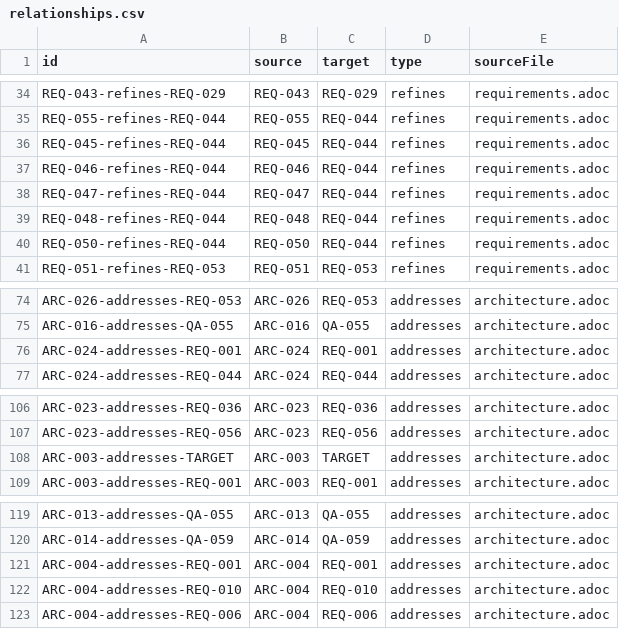
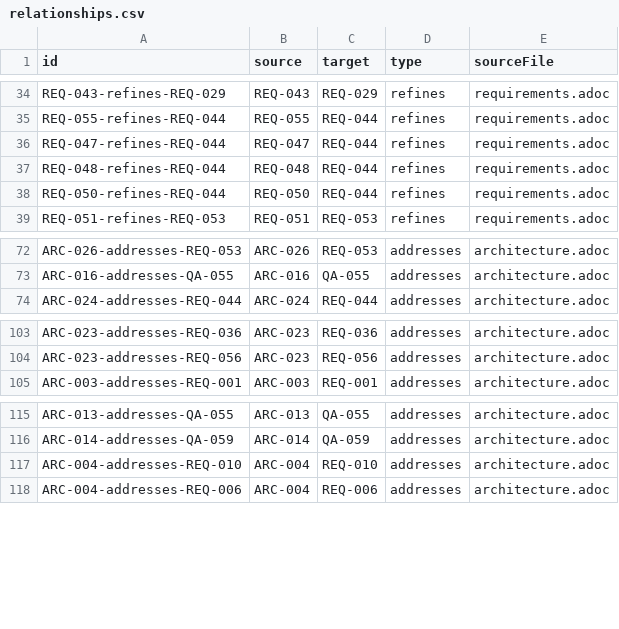
Before and after one commit to rattermeyer/antora-tracer, a CSV file: examples/modules/ROOT/attachments/traceability/relationships.csv, drawn as a sheet; only a part is shown, gaps mark what is left out.

Commit message:
Update example site to reflect current project state
Requirements: 58 items (unchanged, all 61 spec requirements covered)
Architecture: 22 items (unchanged)
Tests: 8 items (matches 8 test files)
Matrices: regenerated (0 errors, 0 warnings)
TARGET: removed — backtick code spans now skipped by parser

```diff
--- a/examples/modules/ROOT/attachments/traceability/relationships.csv
+++ b/examples/modules/ROOT/attachments/traceability/relationships.csv
@@ -35,4 +35,2 @@ REQ-043-refines-REQ-029,REQ-043,REQ-029,refines,requirements.adoc
 REQ-055-refines-REQ-044,REQ-055,REQ-044,refines,requirements.adoc
-REQ-045-refines-REQ-044,REQ-045,REQ-044,refines,requirements.adoc
-REQ-046-refines-REQ-044,REQ-046,REQ-044,refines,requirements.adoc
 REQ-047-refines-REQ-044,REQ-047,REQ-044,refines,requirements.adoc
@@ -75,3 +73,2 @@ ARC-026-addresses-REQ-053,ARC-026,REQ-053,addresses,architecture.adoc
 ARC-016-addresses-QA-055,ARC-016,QA-055,addresses,architecture.adoc
-ARC-024-addresses-REQ-001,ARC-024,REQ-001,addresses,architecture.adoc
 ARC-024-addresses-REQ-044,ARC-024,REQ-044,addresses,architecture.adoc
@@ -107,3 +104,2 @@ ARC-023-addresses-REQ-036,ARC-023,REQ-036,addresses,architecture.adoc
 ARC-023-addresses-REQ-056,ARC-023,REQ-056,addresses,architecture.adoc
-ARC-003-addresses-TARGET,ARC-003,TARGET,addresses,architecture.adoc
 ARC-003-addresses-REQ-001,ARC-003,REQ-001,addresses,architecture.adoc
@@ -120,3 +116,2 @@ ARC-013-addresses-QA-055,ARC-013,QA-055,addresses,architecture.adoc
 ARC-014-addresses-QA-059,ARC-014,QA-059,addresses,architecture.adoc
-ARC-004-addresses-REQ-001,ARC-004,REQ-001,addresses,architecture.adoc
 ARC-004-addresses-REQ-010,ARC-004,REQ-010,addresses,architecture.adoc
```
Also changed, not shown: examples/modules/ROOT/attachments/traceability/matrix-design-verification.csv, examples/modules/ROOT/attachments/traceability/matrix-requirements-traceability.csv, 16 other files.
